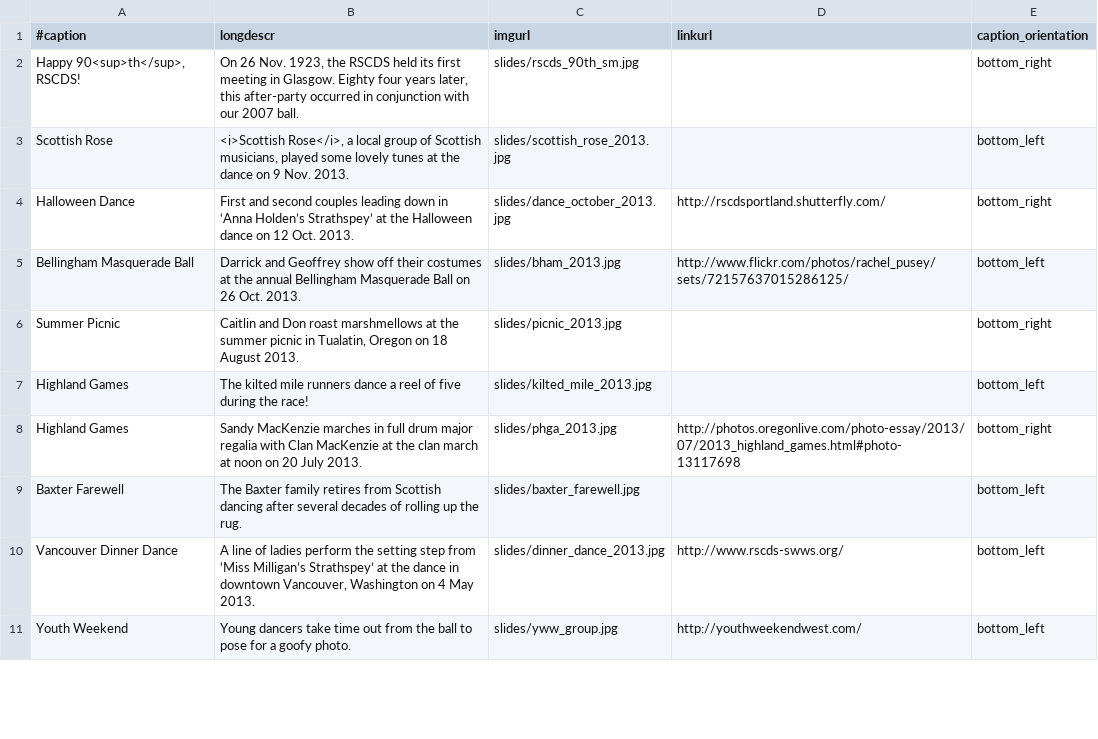
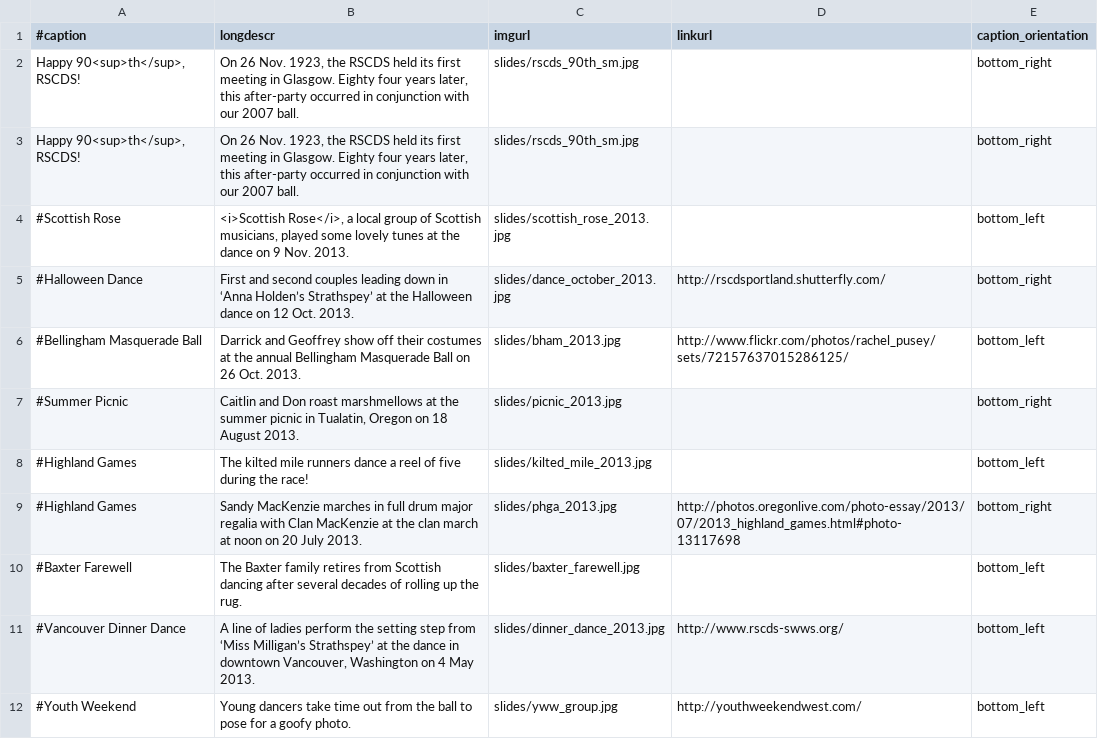
Before and after one commit to djwong/rscds, a CSV file: data/slides.csv, drawn as a sheet; only a part is shown; the diff covers the shown part only.

Commit message:
Clumsily trap the 90th anniv. slide on the front page for the day. ;)

```diff
--- a/data/slides.csv
+++ b/data/slides.csv
@@ -2,10 +2,11 @@
 Happy 90<sup>th</sup>, RSCDS!|On 26 Nov. 1923, the RSCDS held its first meeting in Glasgow.  Eighty four years later, this after-party occurred in conjunction with our 2007 ball.|slides/rscds_90th_sm.jpg||bottom_right
-Scottish Rose|<i>Scottish Rose</i>, a local group of Scottish musicians, played some lovely tunes at the dance on 9 Nov. 2013.|slides/scottish_rose_2013.jpg||bottom_left
-Halloween Dance|First and second couples leading down in ‘Anna Holden’s Strathspey’ at the Halloween dance on 12 Oct. 2013.|slides/dance_october_2013.jpg|http://rscdsportland.shutterfly.com/|bottom_right
-Bellingham Masquerade Ball|Darrick and Geoffrey show off their costumes at the annual Bellingham Masquerade Ball on 26 Oct. 2013.|slides/bham_2013.jpg|http://www.flickr.com/photos/rachel_pusey/sets/72157637015286125/|bottom_left
-Summer Picnic|Caitlin and Don roast marshmellows at the summer picnic in Tualatin, Oregon on 18 August 2013.|slides/picnic_2013.jpg||bottom_right
-Highland Games|The kilted mile runners dance a reel of five during the race!|slides/kilted_mile_2013.jpg||bottom_left
-Highland Games|Sandy MacKenzie marches in full drum major regalia with Clan MacKenzie at the clan march at noon on 20 July 2013.|slides/phga_2013.jpg|http://photos.oregonlive.com/photo-essay/2013/07/2013_highland_games.html#photo-13117698|bottom_right
-Baxter Farewell|The Baxter family retires from Scottish dancing after several decades of rolling up the rug.|slides/baxter_farewell.jpg||bottom_left
-Vancouver Dinner Dance|A line of ladies perform the setting step from ‘Miss Milligan’s Strathspey’ at the dance in downtown Vancouver, Washington on 4 May 2013.|slides/dinner_dance_2013.jpg|http://www.rscds-swws.org/|bottom_left
-Youth Weekend|Young dancers take time out from the ball to pose for a goofy photo.|slides/yww_group.jpg|http://youthweekendwest.com/|bottom_left
+Happy 90<sup>th</sup>, RSCDS!|On 26 Nov. 1923, the RSCDS held its first meeting in Glasgow.  Eighty four years later, this after-party occurred in conjunction with our 2007 ball.|slides/rscds_90th_sm.jpg||bottom_right
+#Scottish Rose|<i>Scottish Rose</i>, a local group of Scottish musicians, played some lovely tunes at the dance on 9 Nov. 2013.|slides/scottish_rose_2013.jpg||bottom_left
+#Halloween Dance|First and second couples leading down in ‘Anna Holden’s Strathspey’ at the Halloween dance on 12 Oct. 2013.|slides/dance_october_2013.jpg|http://rscdsportland.shutterfly.com/|bottom_right
+#Bellingham Masquerade Ball|Darrick and Geoffrey show off their costumes at the annual Bellingham Masquerade Ball on 26 Oct. 2013.|slides/bham_2013.jpg|http://www.flickr.com/photos/rachel_pusey/sets/72157637015286125/|bottom_left
+#Summer Picnic|Caitlin and Don roast marshmellows at the summer picnic in Tualatin, Oregon on 18 August 2013.|slides/picnic_2013.jpg||bottom_right
+#Highland Games|The kilted mile runners dance a reel of five during the race!|slides/kilted_mile_2013.jpg||bottom_left
+#Highland Games|Sandy MacKenzie marches in full drum major regalia with Clan MacKenzie at the clan march at noon on 20 July 2013.|slides/phga_2013.jpg|http://photos.oregonlive.com/photo-essay/2013/07/2013_highland_games.html#photo-13117698|bottom_right
+#Baxter Farewell|The Baxter family retires from Scottish dancing after several decades of rolling up the rug.|slides/baxter_farewell.jpg||bottom_left
+#Vancouver Dinner Dance|A line of ladies perform the setting step from ‘Miss Milligan’s Strathspey’ at the dance in downtown Vancouver, Washington on 4 May 2013.|slides/dinner_dance_2013.jpg|http://www.rscds-swws.org/|bottom_left
+#Youth Weekend|Young dancers take time out from the ball to pose for a goofy photo.|slides/yww_group.jpg|http://youthweekendwest.com/|bottom_left
```
Also changed, not shown: 9 edited cells elsewhere in this file, 1 other file.
